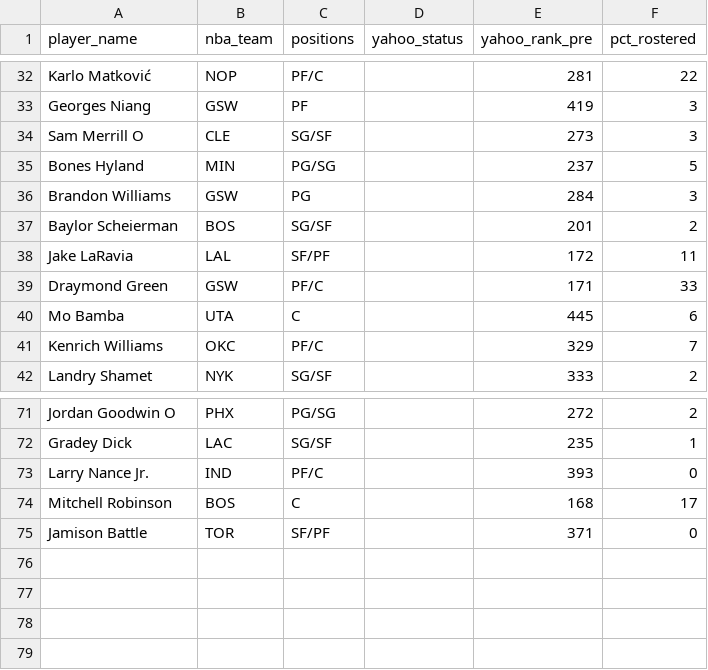
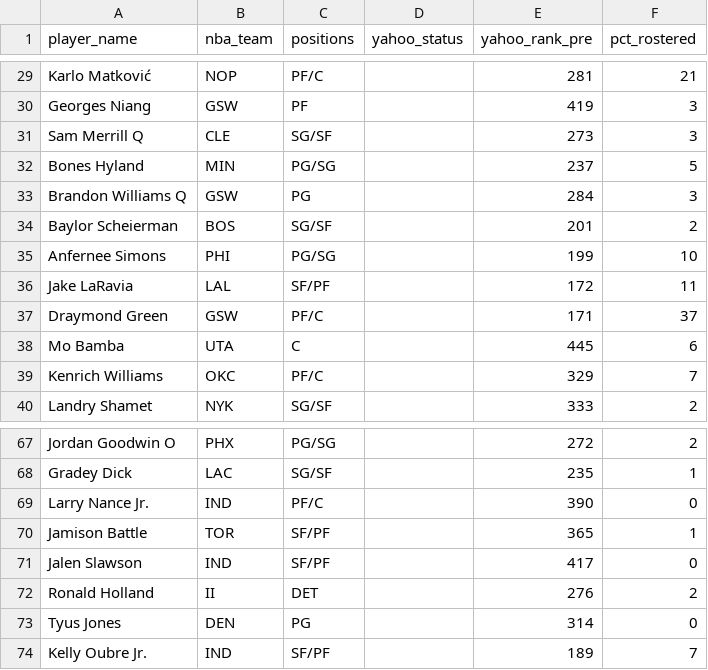
Before and after one commit to chamberneezy/fantasy, a CSV file: data/season/free_agents.csv, drawn as a sheet; only a part is shown, gaps mark what is left out; removed rows and columns are numbered as before the commit, all else as after; the diff covers the shown part only; the diff names each change by its address in the sheet, - before the commit and + after, or states it on an @@ line.

```diff
--- a/data/season/free_agents.csv
+++ b/data/season/free_agents.csv
-F29 (pct_rostered): 22
+F29 (pct_rostered): 21
-A31 (player_name): Sam Merrill O
+A31 (player_name): Sam Merrill Q
-A33 (player_name): Brandon Williams
+A33 (player_name): Brandon Williams Q
+row 35: Anfernee Simons | PHI | PG/SG |  | 199 | 10
-F37 (pct_rostered): 33
+F37 (pct_rostered): 37
-E69 (yahoo_rank_pre): 393
+E69 (yahoo_rank_pre): 390
-row 74: Mitchell Robinson | BOS | C |  | 168 | 17
-E70 (yahoo_rank_pre): 371
+E70 (yahoo_rank_pre): 365
-F70 (pct_rostered): 0
+F70 (pct_rostered): 1
+row 71: Jalen Slawson | IND | SF/PF |  | 417 | 0
+row 72: Ronald Holland | II | DET |  | 276 | 2
+row 73: Tyus Jones | DEN | PG |  | 314 | 0
+row 74: Kelly Oubre Jr. | IND | SF/PF |  | 189 | 7
```
Also changed, not shown: 1 added row, 6 removed rows and 27 edited cells elsewhere in this file, data/season/league_rosters.csv, data/season/yahoo_scores.csv, 1 other file.
